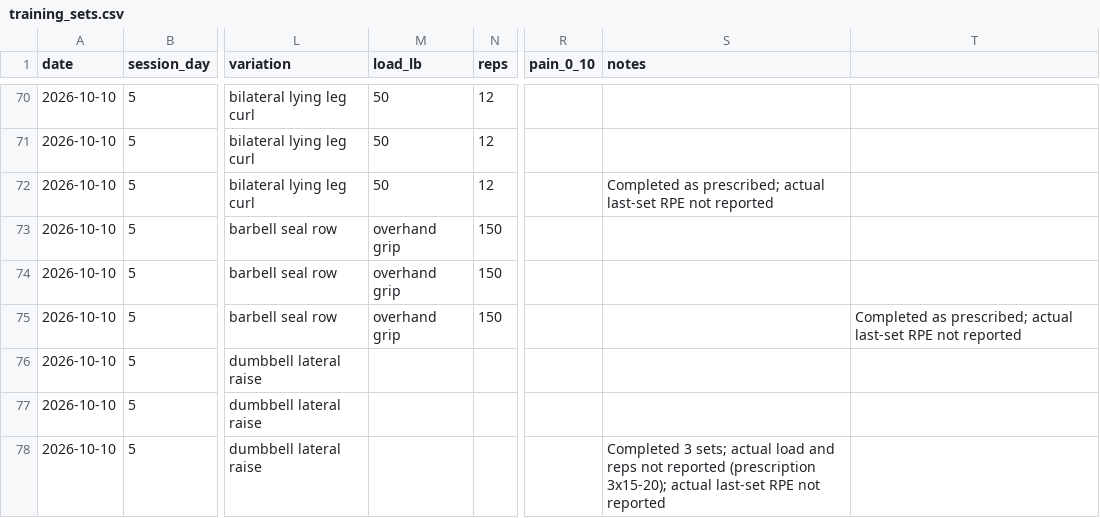
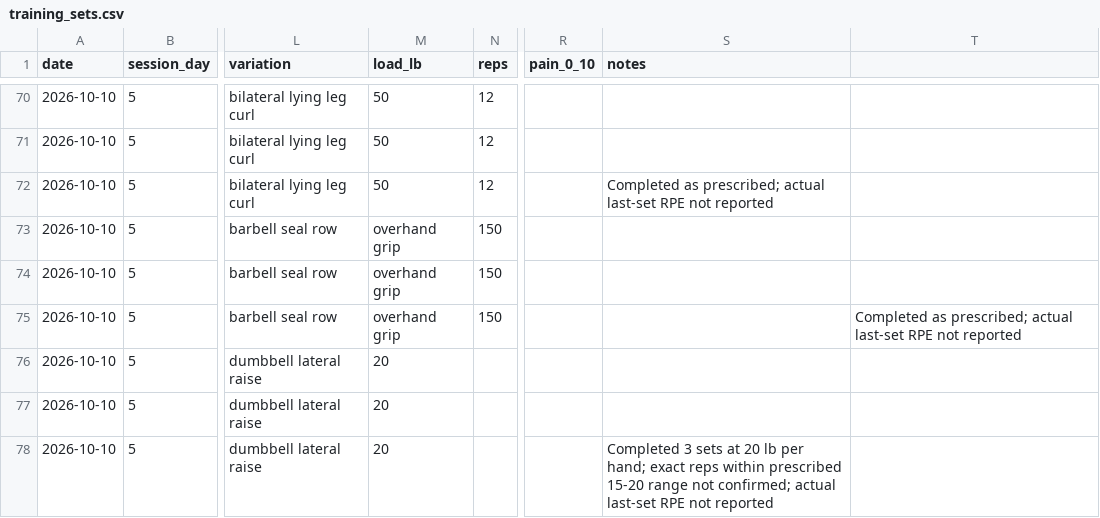
Before and after one commit to svolpe96/Health-and-fitness, a CSV file: data/training_sets.csv, drawn as a sheet; only a part is shown, gaps mark what is left out; the diff names each change by its address in the sheet, - before the commit and + after, or states it on an @@ line.

Commit message:
Record Saturday lateral raises at 20 lb per hand

```diff
--- a/data/training_sets.csv
+++ b/data/training_sets.csv
-M76:M78 (load_lb): (empty)
+M76:M78 (load_lb): 20
-S78 (notes): Completed 3 sets; actual load and reps not reported (prescription 3x15-20); actual last-set…
+S78 (notes): Completed 3 sets at 20 lb per hand; exact reps within prescribed 15-20 range not confirmed; actual last-set…
```
